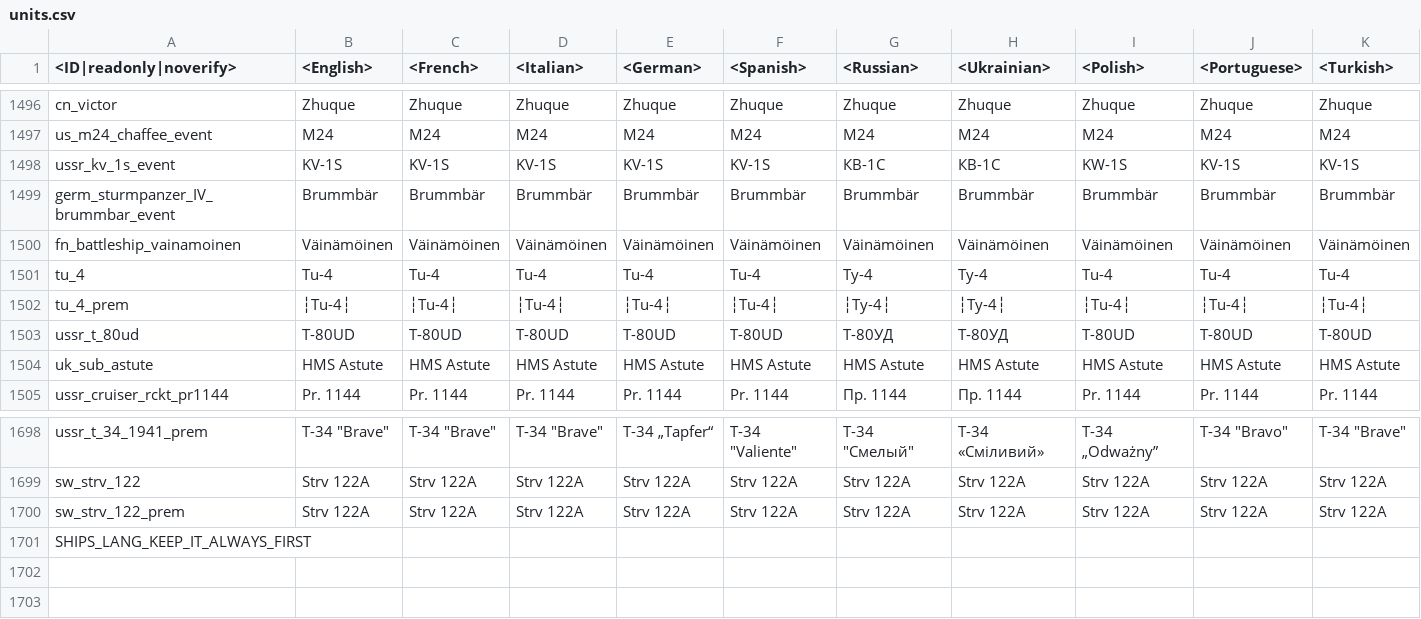
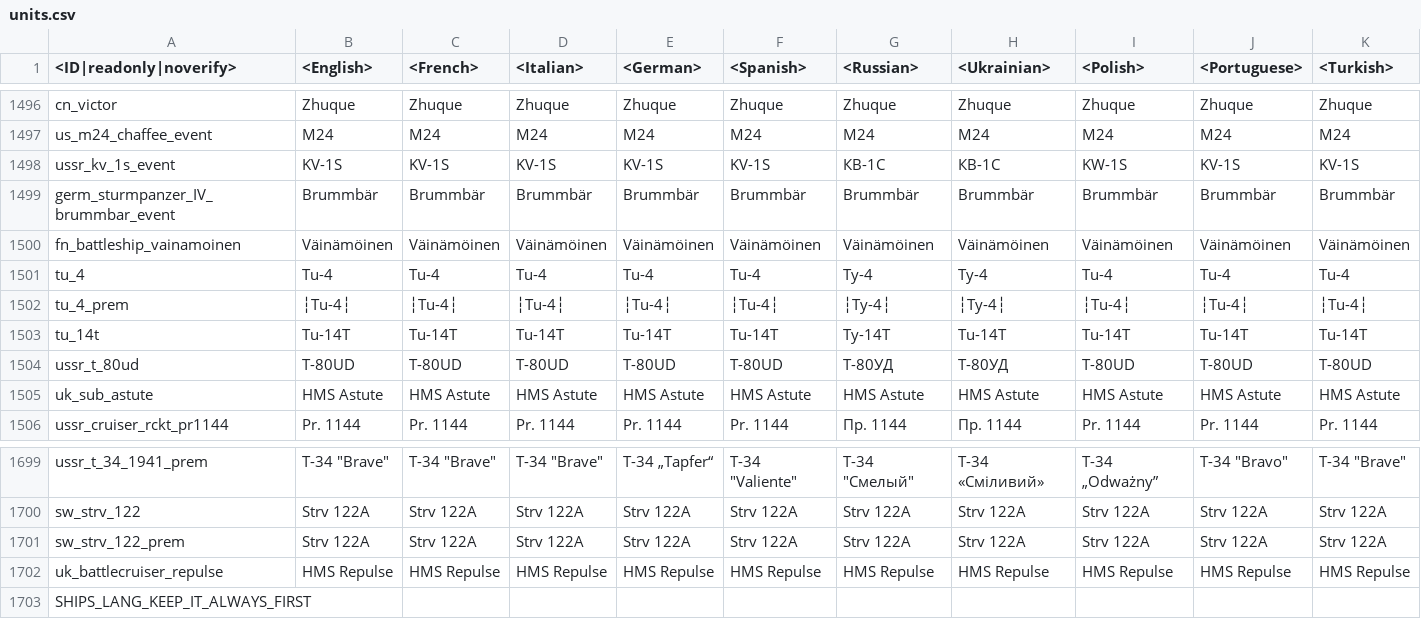
Before and after one commit to gszabi99/War-Thunder-Mobile-Datamine, a CSV file: lang.vromfs.bin_u/lang/units.csv, drawn as a sheet; only a part is shown, gaps mark what is left out; rows hold the shown columns only; the diff names each change by its address in the sheet, - before the commit and + after, or states it on an @@ line.

```diff
--- a/lang.vromfs.bin_u/lang/units.csv
+++ b/lang.vromfs.bin_u/lang/units.csv
+row 1503: tu_14t | Tu-14T | Tu-14T | Tu-14T | Tu-14T | Tu-14T | Ту-14Т | Tu-14T | Tu-14T | Tu-14T | Tu-14T
+row 1702: uk_battlecruiser_repulse | HMS Repulse | HMS Repulse | HMS Repulse | HMS Repulse | HMS Repulse | HMS Repulse | HMS Repulse | HMS Repulse | HMS Repulse | HMS Repulse
```
Also changed, not shown: 19 other files.
